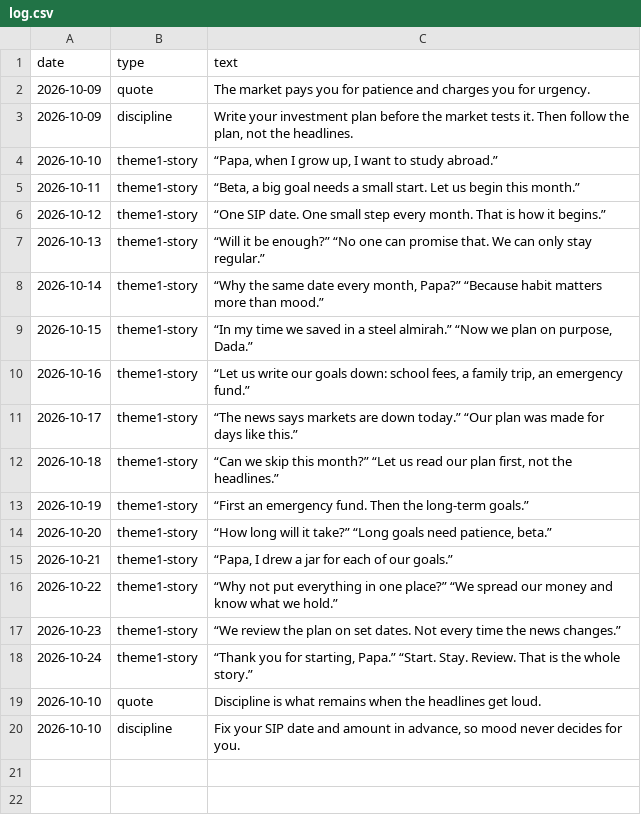
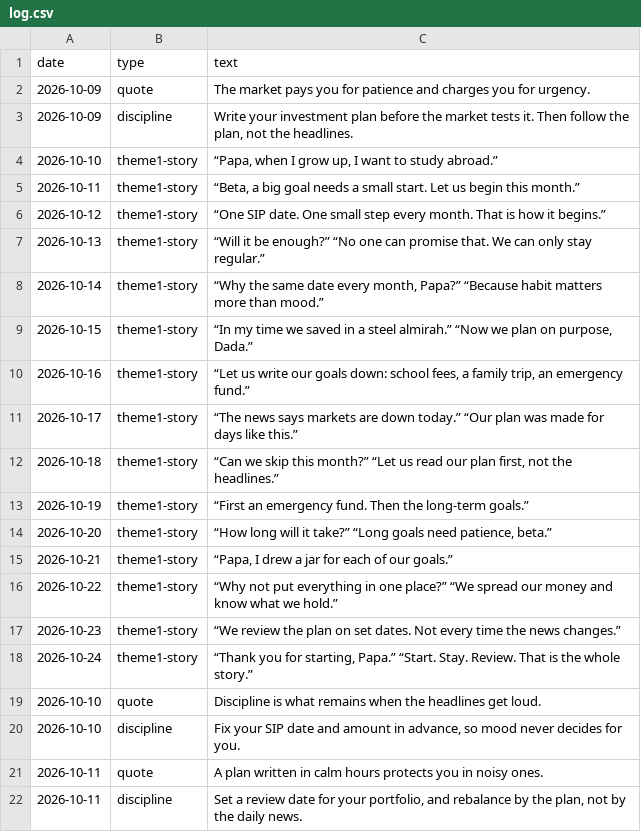
Before and after one commit to darshildshah211/dds-posters, a CSV file: stories/log.csv, drawn as a sheet; the diff names each change by its address in the sheet, - before the commit and + after, or states it on an @@ line.

```diff
--- a/stories/log.csv
+++ b/stories/log.csv
+row 21: 2026-10-11 | quote | A plan written in calm hours protects you in noisy ones.
+row 22: 2026-10-11 | discipline | Set a review date for your portfolio, and rebalance by the plan, not by the daily news.
```
Also changed, not shown: 2 other files.
